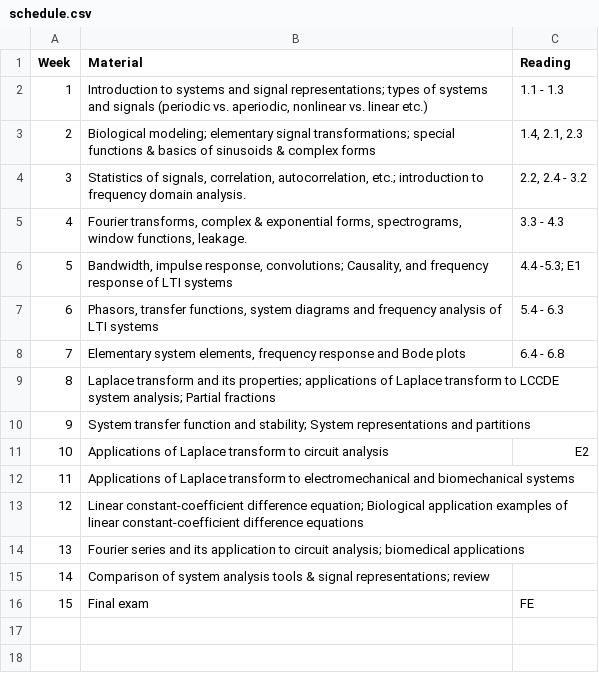
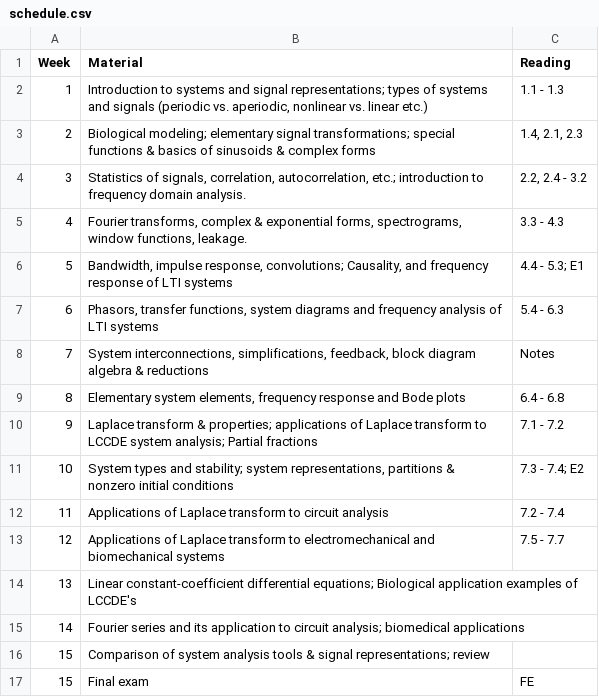
Before and after one commit to iabraham/bioe205, a CSV file: _assets/syllabus/schedule.csv, drawn as a sheet.

```diff
--- a/_assets/syllabus/schedule.csv
+++ b/_assets/syllabus/schedule.csv
@@ -5,12 +5,13 @@
 "4","Fourier transforms, complex & exponential forms, spectrograms, window functions, leakage.","3.3 - 4.3"
-"5","Bandwidth, impulse response, convolutions; Causality, and frequency response of LTI systems","4.4 -5.3; E1"
+"5","Bandwidth, impulse response, convolutions; Causality, and frequency response of LTI systems","4.4 - 5.3; E1"
 "6","Phasors, transfer functions, system diagrams and frequency analysis of LTI systems","5.4 - 6.3"
-"7","Elementary system elements, frequency response and Bode plots","6.4 - 6.8"
-"8","Laplace transform and its properties; applications of Laplace transform to LCCDE system analysis; Partial fractions",""
-"9","System transfer function and stability; System representations and partitions",""
-"10","Applications of Laplace transform to circuit analysis","E2"
-"11","Applications of Laplace transform to electromechanical and biomechanical systems",""
-"12","Linear constant-coefficient difference equation; Biological application examples of linear constant-coefficient difference equations",""
-"13","Fourier series and its application to circuit analysis; biomedical applications",""
-"14","Comparison of system analysis tools & signal representations; review",""
+"7","System interconnections, simplifications, feedback, block diagram algebra & reductions","Notes"
+"8","Elementary system elements, frequency response and Bode plots","6.4 - 6.8"
+"9","Laplace transform & properties; applications of Laplace transform to LCCDE system analysis; Partial fractions","7.1 - 7.2"
+"10","System types and stability; system representations, partitions & nonzero initial conditions","7.3 - 7.4; E2"
+"11","Applications of Laplace transform to circuit analysis","7.2 - 7.4"
+"12","Applications of Laplace transform to electromechanical and biomechanical systems","7.5 - 7.7"
+"13","Linear constant-coefficient differential equations; Biological application examples of LCCDE's",""
+"14","Fourier series and its application to circuit analysis; biomedical applications",""
+"15","Comparison of system analysis tools & signal representations; review",""
 "15","Final exam","FE"
```
Also changed, not shown: 17 other files.
